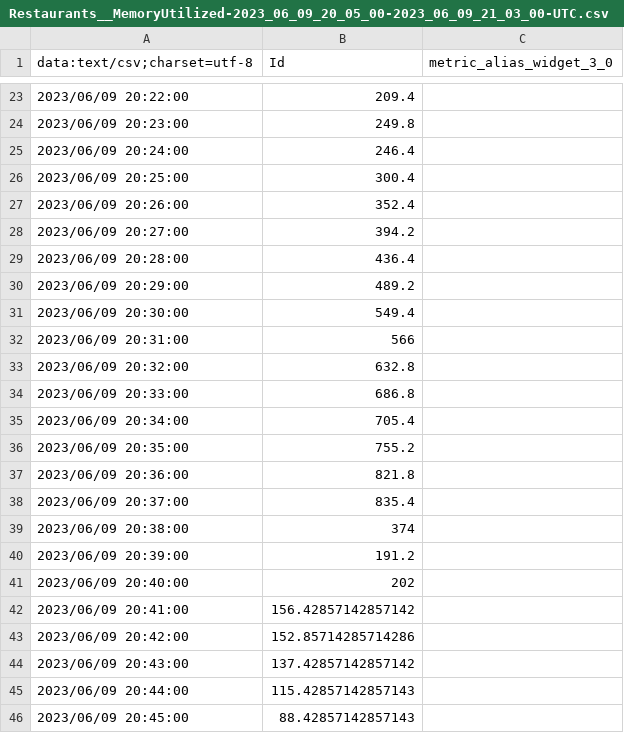
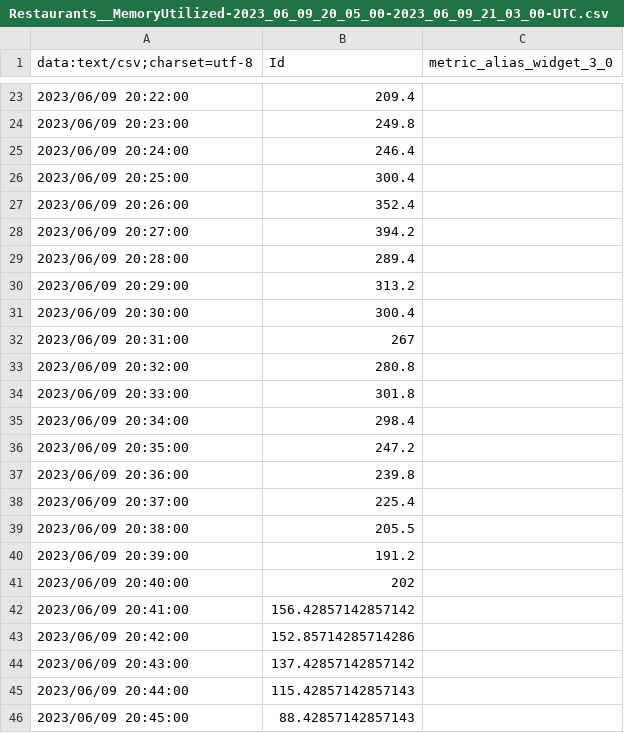
Before and after one commit to DomizianoScarcelli/voicefork, a CSV file: load-tests/results/data/restaurants/memory/Restaurants__MemoryUtilized-2023_06_09_20_05_00-2023_06_09_21_03_00-UTC.csv, drawn as a sheet; only a part is shown, gaps mark what is left out; the diff names each change by its address in the sheet, - before the commit and + after, or states it on an @@ line.

```diff
--- a/load-tests/results/data/restaurants/memory/Restaurants__MemoryUtilized-2023_06_09_20_05_00-2023_06_09_21_03_00-UTC.csv
+++ b/load-tests/results/data/restaurants/memory/Restaurants__MemoryUtilized-2023_06_09_20_05_00-2023_06_09_21_03_00-UTC.csv
-B29 (Id): 436.4
+B29 (Id): 289.4
-B30 (Id): 489.2
+B30 (Id): 313.2
-B31 (Id): 549.4
+B31 (Id): 300.4
-B32 (Id): 566
+B32 (Id): 267
-B33 (Id): 632.8
+B33 (Id): 280.8
-B34 (Id): 686.8
+B34 (Id): 301.8
-B35 (Id): 705.4
+B35 (Id): 298.4
-B36 (Id): 755.2
+B36 (Id): 247.2
-B37 (Id): 821.8
+B37 (Id): 239.8
-B38 (Id): 835.4
+B38 (Id): 225.4
-B39 (Id): 374
+B39 (Id): 205.5
```
Also changed, not shown: load-tests/results/data/proxy/cpu-reservation/Proxy__CpuReserved-2023_06_09_14_00_00-2023_06_09_14_58_00-UTC.csv, load-tests/results/data/restaurants/cpu/Restaurants__CpuUtilized-2023_06_09_11_45_00-2023_06_09_12_44_00-UTC.csv, 18 other files.
